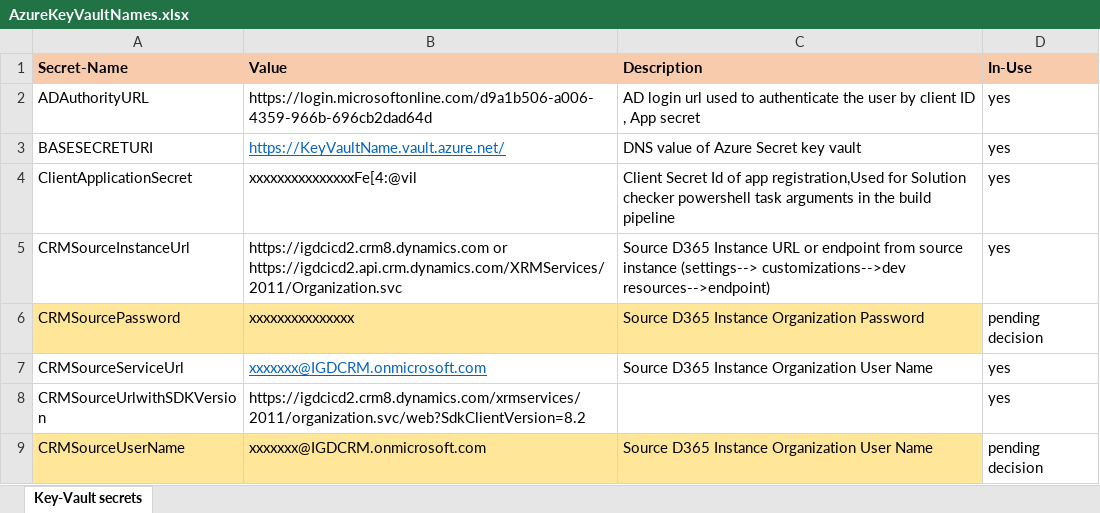
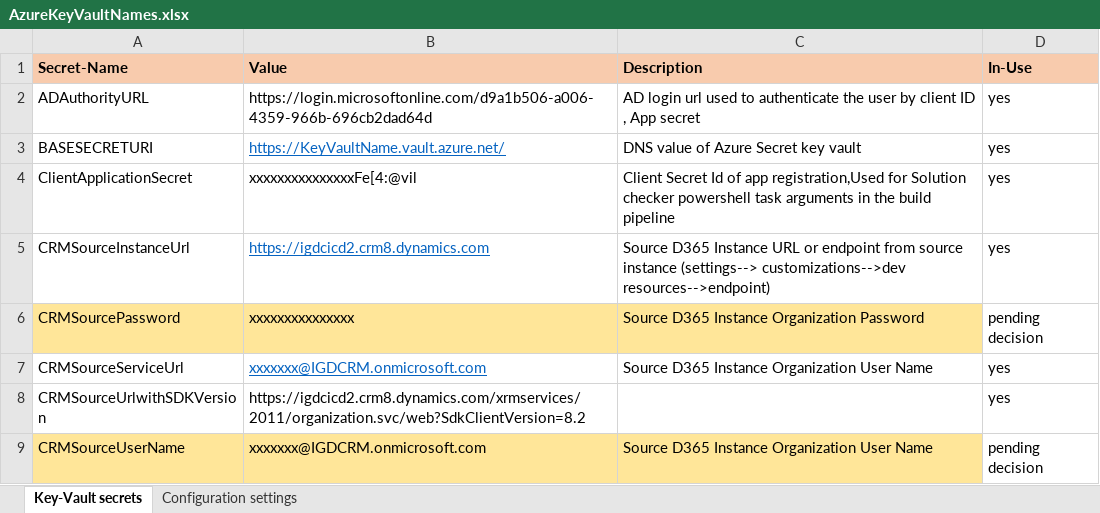
Before and after one commit to amrullah08/DynamicsPOC, an Excel workbook: CRM Solution Manager/Release/AzureFunction/AzureKeyVaultNames.xlsx, sheet Key-Vault secrets, drawn as a sheet; only a part is shown; values as stored, in another font and other column widths than the file's, no borders; the diff names each change by its address in the sheet, - before the commit and + after, or states it on an @@ line.

```diff
--- a/CRM Solution Manager/Release/AzureFunction/AzureKeyVaultNames.xlsx (sheet Key-Vault secrets)
+++ b/CRM Solution Manager/Release/AzureFunction/AzureKeyVaultNames.xlsx (sheet Key-Vault secrets)
+sheet tab: Configuration settings
-B5 (Value): https://igdcicd2.crm8.dynamics.com or https://igdcicd2.api.crm.dynamics.com/XRMServices/2011/Organization.svc
+B5 (Value): https://igdcicd2.crm8.dynamics.com
@@ B5 underline: off → on, text colour: black → #0563C1 @@
```
Also changed, not shown: 2 other files.
